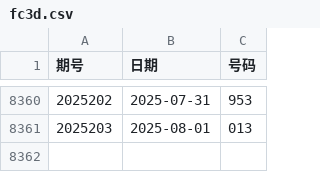
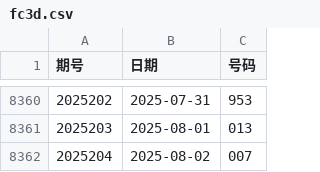
Before and after one commit to LJQ-HUB-cmyk/FC3D-Analysis-System, a CSV file: fc3d.csv, drawn as a sheet; only a part is shown, gaps mark what is left out.

```diff
--- a/fc3d.csv
+++ b/fc3d.csv
@@ -8361 +8361,2 @@
 2025203,2025-08-01,013
+2025204,2025-08-02,007
```
Also changed, not shown: 2 other files.
